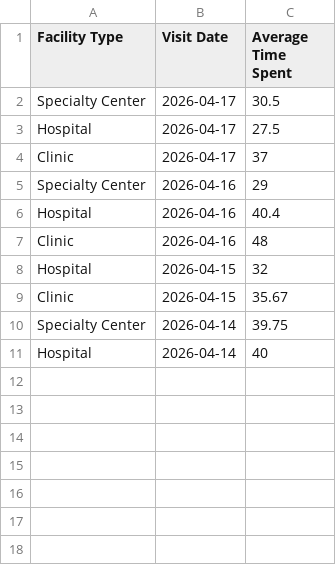
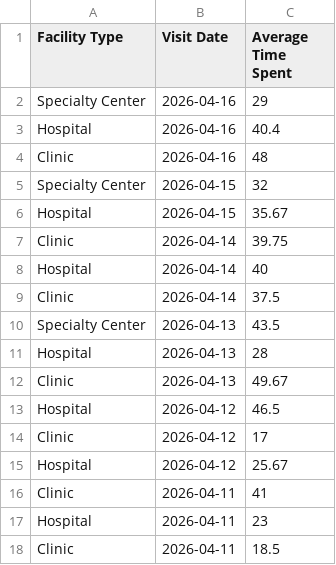
Before and after one commit to VitaMeleshko/dqe-automation, a CSV file: Selenium Introduction/table.csv, drawn as a sheet.

```diff
--- a/Selenium Introduction/table.csv
+++ b/Selenium Introduction/table.csv
@@ -1,5 +1,2 @@
 Facility Type,Visit Date,Average Time Spent
-Specialty Center,2026-04-17,30.5
-Hospital,2026-04-17,27.5
-Clinic,2026-04-17,37
 Specialty Center,2026-04-16,29
@@ -7,5 +4,15 @@ Hospital,2026-04-16,40.4
 Clinic,2026-04-16,48
-Hospital,2026-04-15,32
-Clinic,2026-04-15,35.67
-Specialty Center,2026-04-14,39.75
+Specialty Center,2026-04-15,32
+Hospital,2026-04-15,35.67
+Clinic,2026-04-14,39.75
 Hospital,2026-04-14,40
+Clinic,2026-04-14,37.5
+Specialty Center,2026-04-13,43.5
+Hospital,2026-04-13,28
+Clinic,2026-04-13,49.67
+Hospital,2026-04-12,46.5
+Clinic,2026-04-12,17
+Hospital,2026-04-12,25.67
+Clinic,2026-04-11,41
+Hospital,2026-04-11,23
+Clinic,2026-04-11,18.5
```
Also changed, not shown: 3 other files.
